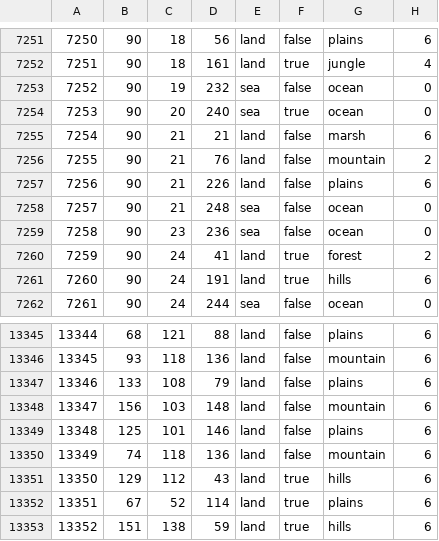
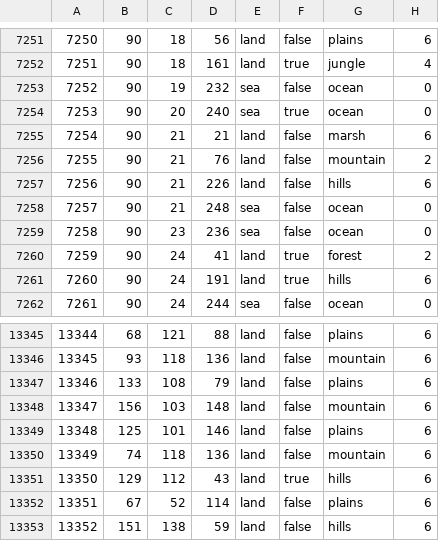
Before and after one commit to kasanakisara/AOR_beta, a CSV file: map/definition.csv, drawn as a sheet; only a part is shown, gaps mark what is left out.

```diff
--- a/map/definition.csv
+++ b/map/definition.csv
@@ -7256,3 +7256,3 @@
 7255;90;21;76;land;false;mountain;2
-7256;90;21;226;land;false;plains;6
+7256;90;21;226;land;false;hills;6
 7257;90;21;248;sea;false;ocean;0
@@ -13351,3 +13351,3 @@
 13350;129;112;43;land;true;hills;6
-13351;67;52;114;land;true;plains;6
-13352;151;138;59;land;true;hills;6
+13351;67;52;114;land;false;plains;6
+13352;151;138;59;land;false;hills;6
```
Also changed, not shown: 1 other file.
